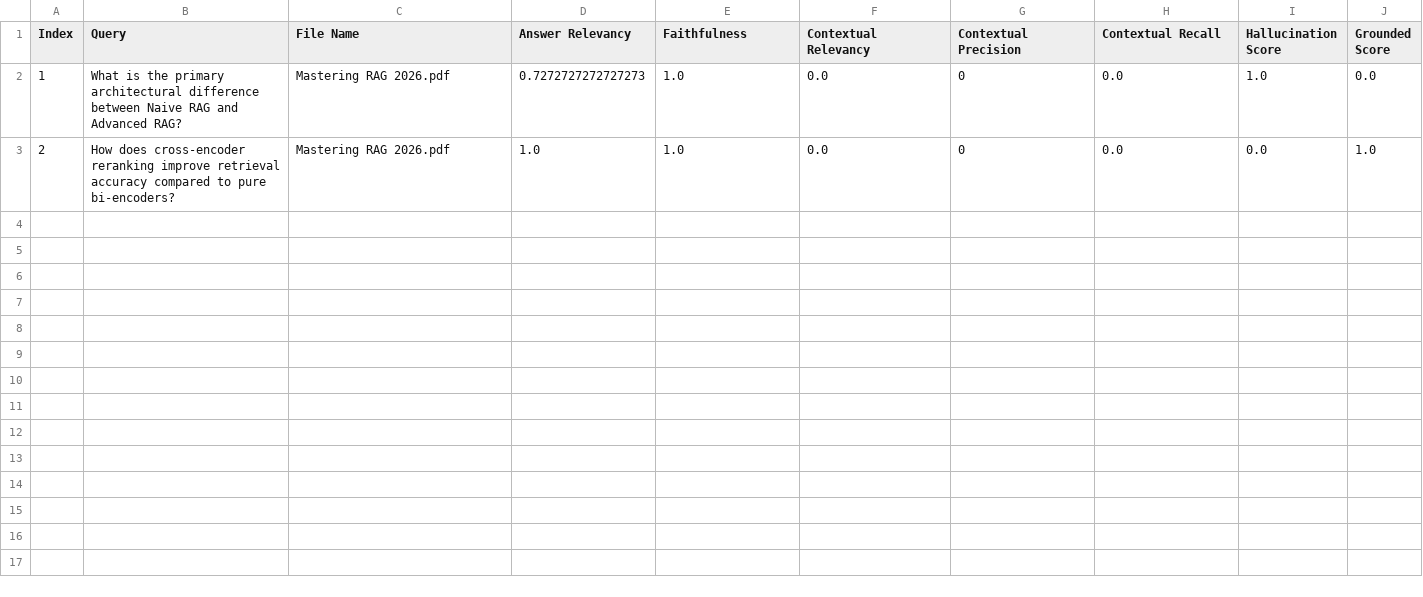
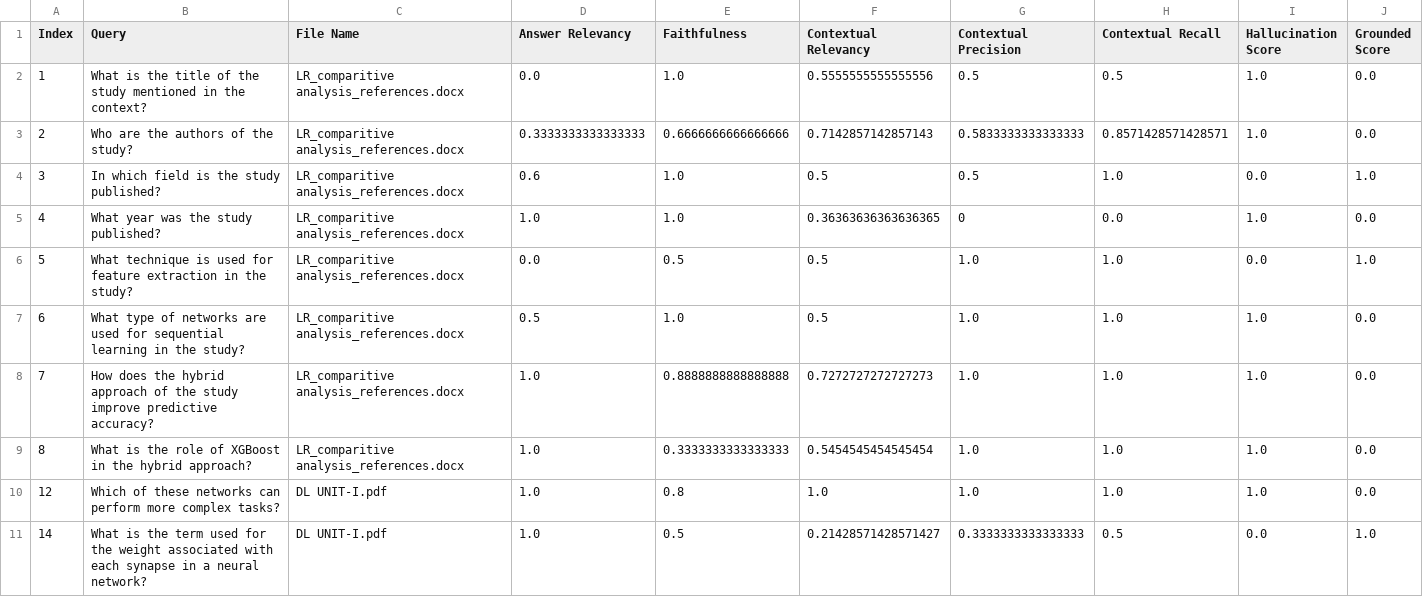
Before and after one commit to anuravi1604-cmd/ai-document-chat, a CSV file: evaluation/report.csv, drawn as a sheet; only a part is shown; the diff covers the shown part only.

Commit message:
Update evaluation scripts and latest generated reports

```diff
--- a/evaluation/report.csv
+++ b/evaluation/report.csv
@@ -1,3 +1,11 @@
 Index,Query,File Name,Answer Relevancy,Faithfulness,Contextual Relevancy,Contextual Precision,Contextual Recall,Hallucination Score,Grounded Score
-1,What is the primary architectural difference between Naive RAG and Advanced RAG?,Mastering RAG 2026.pdf,0.7272727272727273,1.0,0.0,0,0.0,1.0,0.0
-2,How does cross-encoder reranking improve retrieval accuracy compared to pure bi-encoders?,Mastering RAG 2026.pdf,1.0,1.0,0.0,0,0.0,0.0,1.0
+1,What is the title of the study mentioned in the context?,LR_comparitive analysis_references.docx,0.0,1.0,0.5555555555555556,0.5,0.5,1.0,0.0
+2,Who are the authors of the study?,LR_comparitive analysis_references.docx,0.3333333333333333,0.6666666666666666,0.7142857142857143,0.5833333333333333,0.8571428571428571,1.0,0.0
+3,In which field is the study published?,LR_comparitive analysis_references.docx,0.6,1.0,0.5,0.5,1.0,0.0,1.0
+4,What year was the study published?,LR_comparitive analysis_references.docx,1.0,1.0,0.36363636363636365,0,0.0,1.0,0.0
+5,What technique is used for feature extraction in the study?,LR_comparitive analysis_references.docx,0.0,0.5,0.5,1.0,1.0,0.0,1.0
+6,What type of networks are used for sequential learning in the study?,LR_comparitive analysis_references.docx,0.5,1.0,0.5,1.0,1.0,1.0,0.0
+7,How does the hybrid approach of the study improve predictive accuracy?,LR_comparitive analysis_references.docx,1.0,0.8888888888888888,0.7272727272727273,1.0,1.0,1.0,0.0
+8,What is the role of XGBoost in the hybrid approach?,LR_comparitive analysis_references.docx,1.0,0.3333333333333333,0.5454545454545454,1.0,1.0,1.0,0.0
+12,Which of these networks can perform more complex tasks?,DL UNIT-I.pdf,1.0,0.8,1.0,1.0,1.0,1.0,0.0
+14,What is the term used for the weight associated with each synapse in a neural network?,DL UNIT-I.pdf,1.0,0.5,0.21428571428571427,0.3333333333333333,0.5,0.0,1.0
```
Also changed, not shown: 9 added rows elsewhere in this file, 11 other files.
